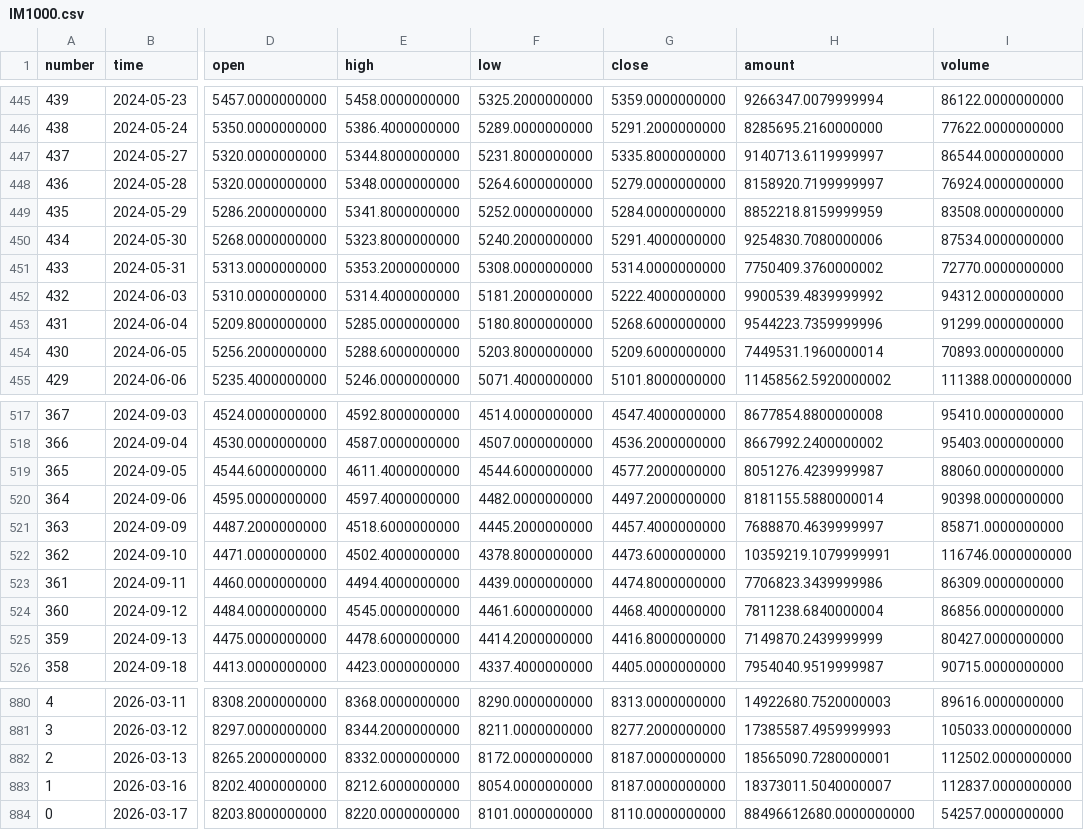
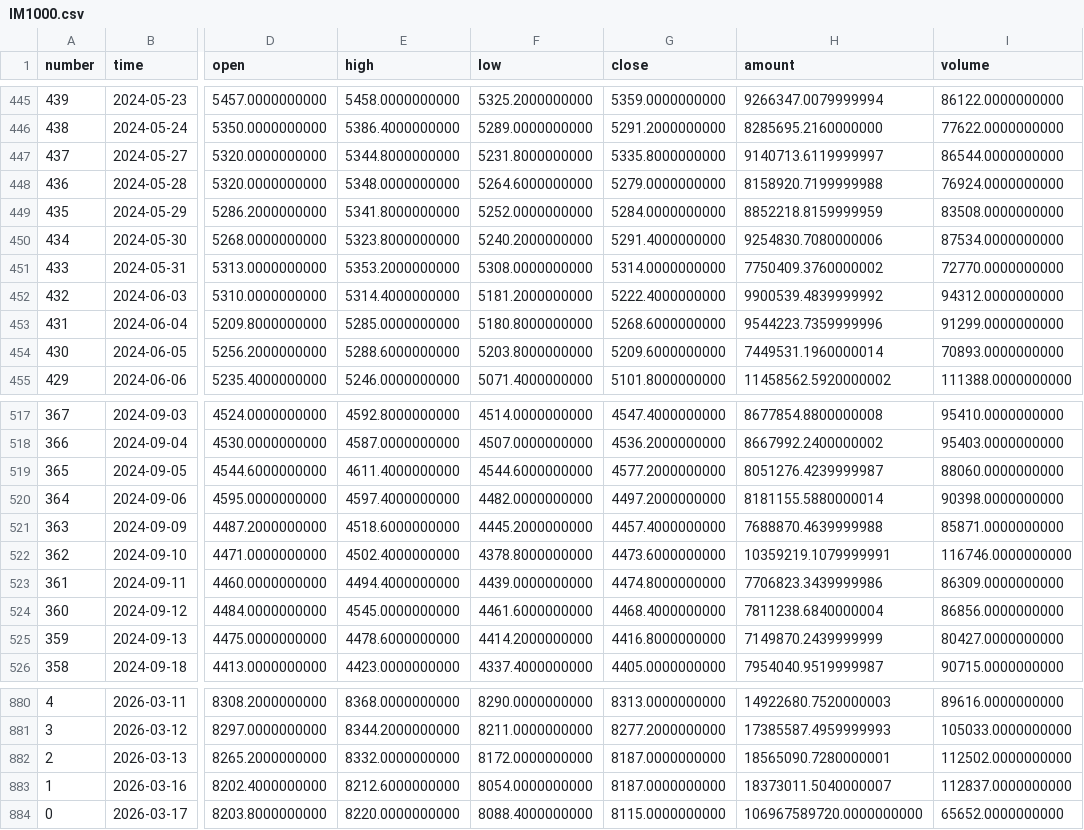
Before and after one commit to AZREALSS/ICIM, a CSV file: IM1000.csv, drawn as a sheet; only a part is shown, gaps mark what is left out; the diff names each change by its address in the sheet, - before the commit and + after, or states it on an @@ line.

```diff
--- a/IM1000.csv
+++ b/IM1000.csv
-H448 (amount): 8158920.7199999997
+H448 (amount): 8158920.7199999988
-H521 (amount): 7688870.4639999997
+H521 (amount): 7688870.4639999988
-F884 (low): 8101.0000000000
+F884 (low): 8088.4000000000
-G884 (close): 8110.0000000000
+G884 (close): 8115.0000000000
-H884 (amount): 88496612680.0000000000
+H884 (amount): 106967589720.0000000000
-I884 (volume): 54257.0000000000
+I884 (volume): 65652.0000000000
```
Also changed, not shown: IC500.csv, ic_im_ratio_ohlc.csv, 1 other file.
